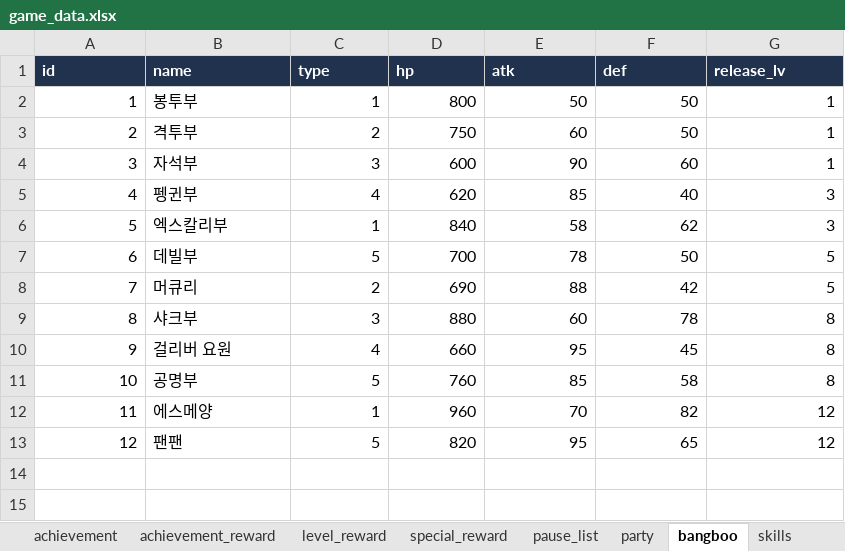
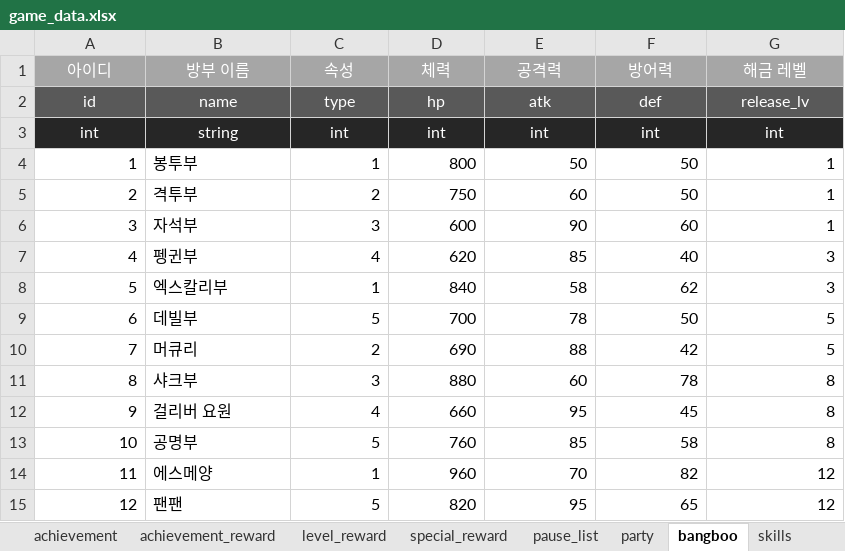
Before and after one commit to LEI-2812/ZZZ_Event_Repo, an Excel workbook: Develop/Assets/Resources/Data/game_data.xlsx, sheet bangboo, drawn as a sheet; values as stored, in another font and other column widths than the file's, no borders; table styles not drawn; addresses are those after the commit; the diff names each change by its address in the sheet, - before the commit and + after, or states it on an @@ line.

```diff
--- a/Develop/Assets/Resources/Data/game_data.xlsx (sheet bangboo)
+++ b/Develop/Assets/Resources/Data/game_data.xlsx (sheet bangboo)
+row 1: 아이디 | 방부 이름 | 속성 | 체력 | 공격력 | 방어력 | 해금 레벨
@@ A2:G2 fill: #20324D → #595959, bold: on → off, alignment: left → center @@
+row 3: int | string | int | int | int | int | int
```
Also changed, not shown: sheet users, sheet items, sheet event_list, sheet skills, sheet stage_list, sheet party, 5 more sheets, 18 other files.
